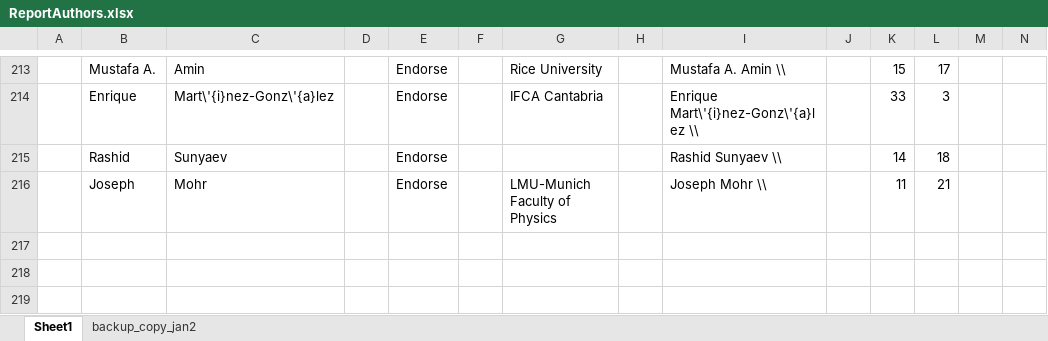
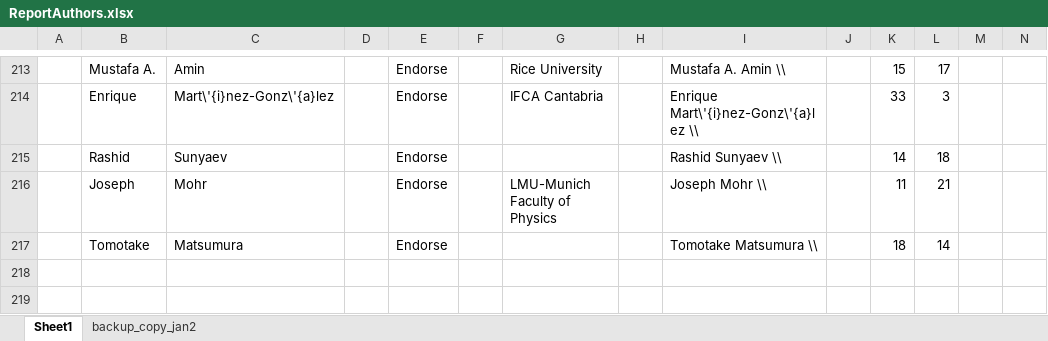
Before and after one commit to CMB-Probe/PICOReport, an Excel workbook: ReferenceDocuments/ReportAuthors.xlsx, sheet Sheet1, drawn as a sheet; only a part is shown, gaps mark what is left out; values as stored, in another font and other column widths than the file's, no borders; rows hold the shown columns only; the diff names each change by its address in the sheet, - before the commit and + after, or states it on an @@ line.

Commit message:
updating endorsers (Tomo)

```diff
--- a/ReferenceDocuments/ReportAuthors.xlsx (sheet Sheet1)
+++ b/ReferenceDocuments/ReportAuthors.xlsx (sheet Sheet1)
-row 217: (empty)
+row 217:  | Tomotake | Matsumura |  | Endorse |  |  |  | Tomotake Matsumura \\ |  | 18 | 14
```
Also changed, not shown: 1 other file.
